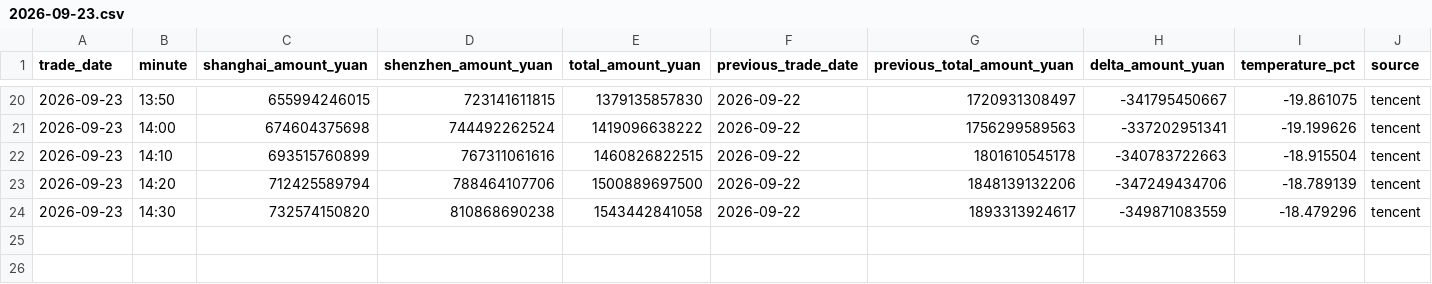
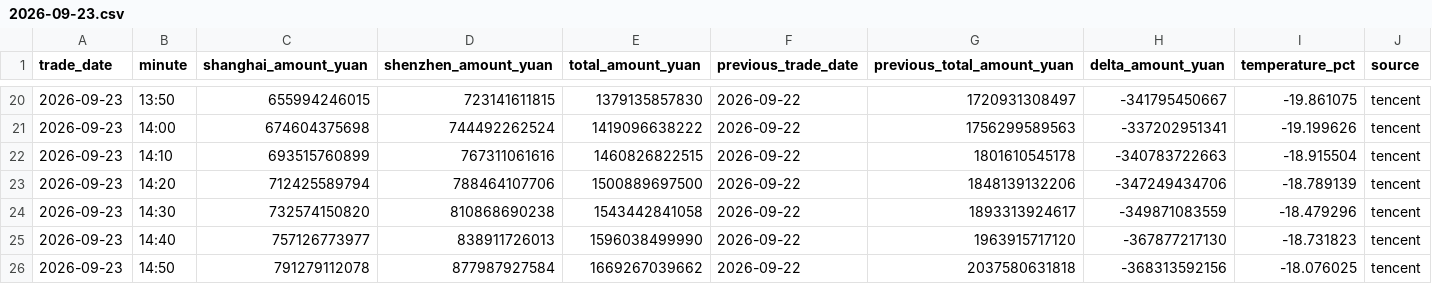
Before and after one commit to huyuyua/myfirstproject, a CSV file: docs/history/2026/2026-09-23.csv, drawn as a sheet; only a part is shown, gaps mark what is left out; rows hold the shown columns only; the diff names each change by its address in the sheet, - before the commit and + after, or states it on an @@ line.

```diff
--- a/docs/history/2026/2026-09-23.csv
+++ b/docs/history/2026/2026-09-23.csv
+row 25: 2026-09-23 | 14:40 | 757126773977 | 838911726013 | 1596038499990 | 2026-09-22 | 1963915717120 | -367877217130 | -18.731823 | tencent
+row 26: 2026-09-23 | 14:50 | 791279112078 | 877987927584 | 1669267039662 | 2026-09-22 | 2037580631818 | -368313592156 | -18.076025 | tencent
```
Also changed, not shown: 4 other files.
